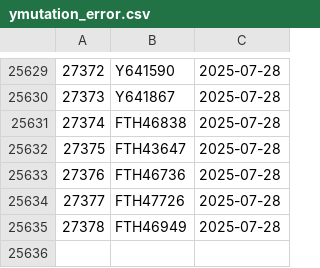
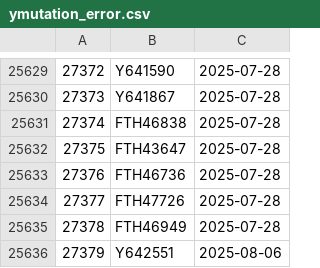
Before and after one commit to dnachron/ymutations, a CSV file: rawfile/ymutation_error.csv, drawn as a sheet; only a part is shown, gaps mark what is left out.

Commit message:
"sync 2025-08-07"

```diff
--- a/rawfile/ymutation_error.csv
+++ b/rawfile/ymutation_error.csv
@@ -25635 +25635,2 @@
 27378,FTH46949,2025-07-28
+27379,Y642551,2025-08-06
```
